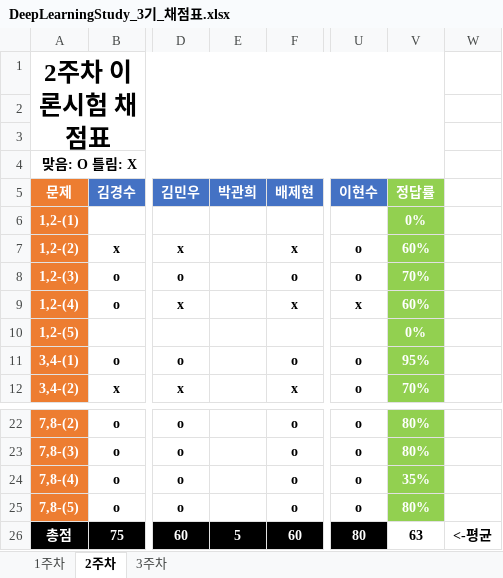
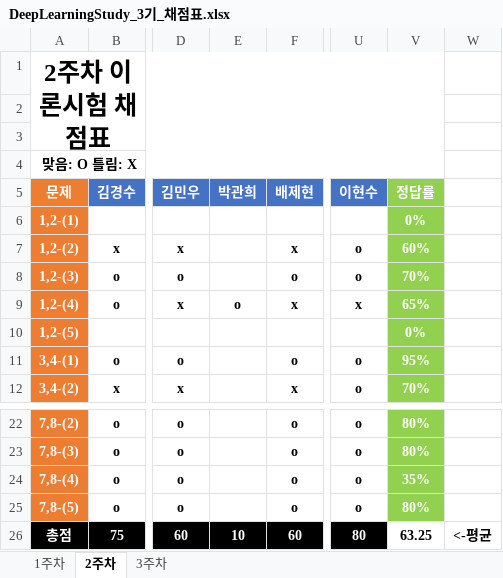
Before and after one commit to JoSihun/DeepLearningStudy, an Excel workbook: 03_TEST_DATA/DeepLearningStudy_3기_채점표.xlsx, sheet 2주차, drawn as a sheet; only a part is shown, gaps mark what is left out; values as stored, in another font and other column widths than the file's, no borders; the diff names each change by its address in the sheet, - before the commit and + after, or states it on an @@ line.

Commit message:
ShinYongJin

```diff
--- a/03_TEST_DATA/DeepLearningStudy_3기_채점표.xlsx (sheet 2주차)
+++ b/03_TEST_DATA/DeepLearningStudy_3기_채점표.xlsx (sheet 2주차)
-E9 (박관희): (empty)
+E9 (박관희): o
-V9 (정답률): 60%
+V9 (정답률): 65%
-E26 (박관희): 5
+E26 (박관희): 10
-V26 (정답률): 63
+V26 (정답률): 63.25
```
